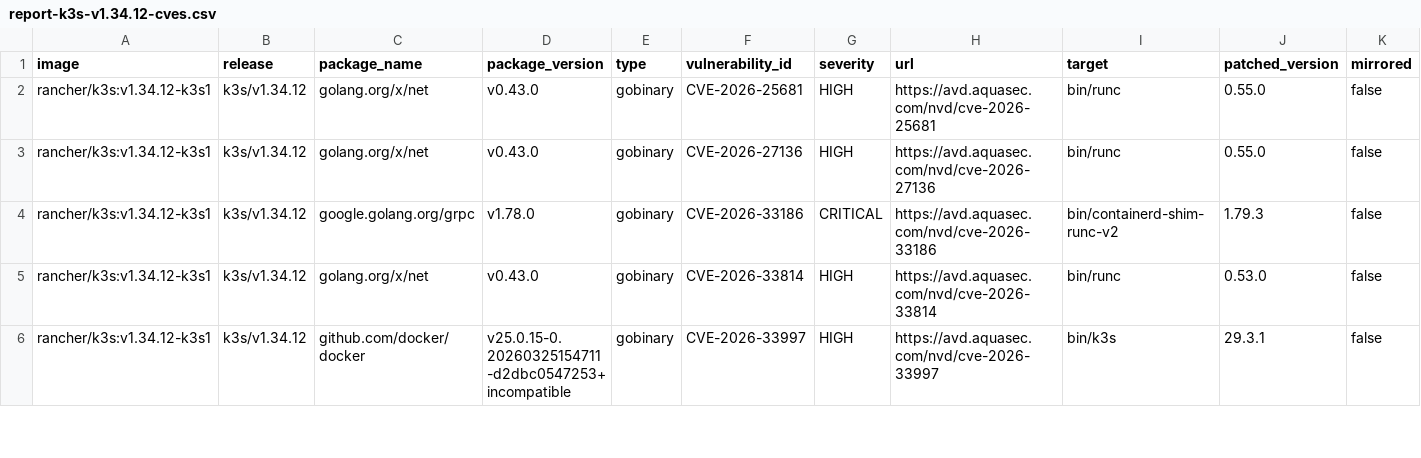
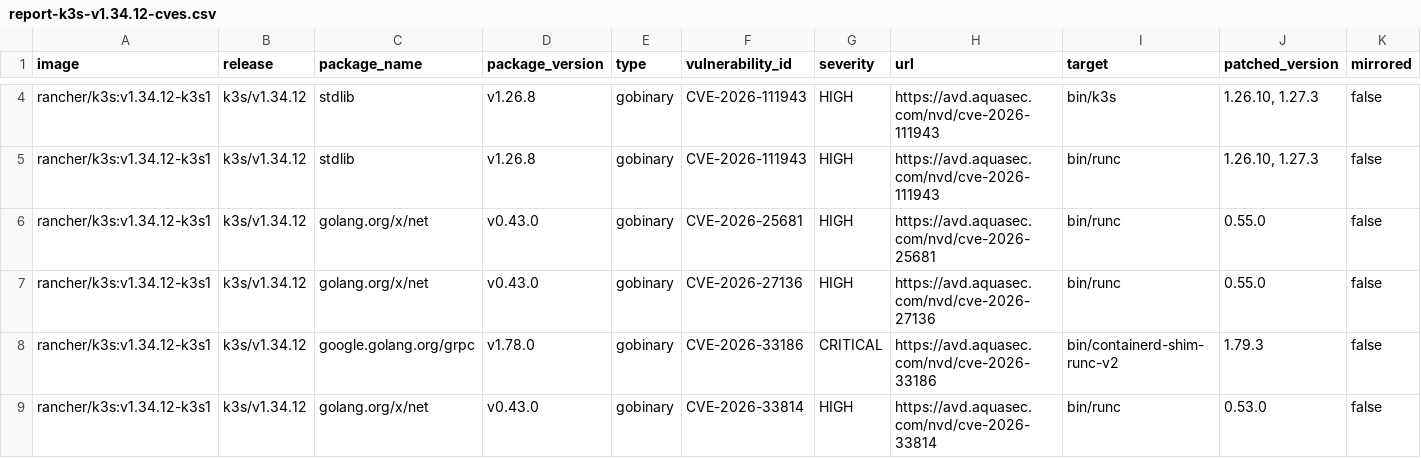
Before and after one commit to k3s-io/scans, a CSV file: docs/csv/report-k3s-v1.34.12-cves.csv, drawn as a sheet; only a part is shown, gaps mark what is left out; the shorter side is filled out with more unchanged rows; rows hold the shown columns only; the diff covers the shown part only; the diff names each change by its address in the sheet, - before the commit and + after, or states it on an @@ line.

```diff
--- a/docs/csv/report-k3s-v1.34.12-cves.csv
+++ b/docs/csv/report-k3s-v1.34.12-cves.csv
+row 4: rancher/k3s:v1.34.12-k3s1 | k3s/v1.34.12 | stdlib | v1.26.8 | gobinary | CVE-2026-111943 | HIGH | https://avd.aquasec.com/nvd/cve-2026-111943 | bin/k3s | 1.26.10, 1.27.3 | false
+row 5: rancher/k3s:v1.34.12-k3s1 | k3s/v1.34.12 | stdlib | v1.26.8 | gobinary | CVE-2026-111943 | HIGH | https://avd.aquasec.com/nvd/cve-2026-111943 | bin/runc | 1.26.10, 1.27.3 | false
```
Also changed, not shown: 6 added rows elsewhere in this file, docs/csv/report-k3s-v1.35.9-cves.csv, docs/csv/report-k3s-v1.36.5-cves.csv, 9 other files.
